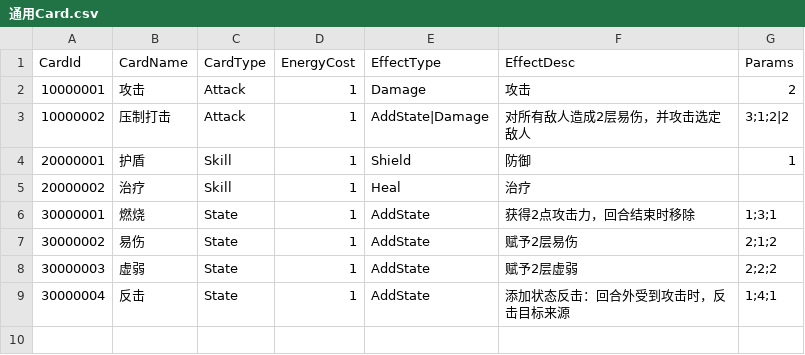
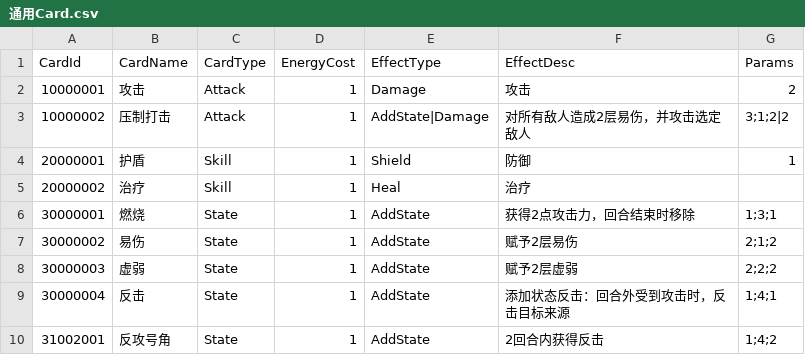
Before and after one commit to 114errors514warnings/CardTemplate---godot, a CSV file: DataBase/Card/通用/通用Card.csv, drawn as a sheet.

```diff
--- a/DataBase/Card/通用/通用Card.csv
+++ b/DataBase/Card/通用/通用Card.csv
@@ -9 +9,2 @@ CardId,CardName,CardType,EnergyCost,EffectType,EffectDesc,Params
 30000004,反击,State,1,AddState,添加状态反击：回合外受到攻击时，反击目标来源,1;4;1
+31002001,反攻号角,State,1,AddState,2回合内获得反击,1;4;2
```
Also changed, not shown: 17 other files.
